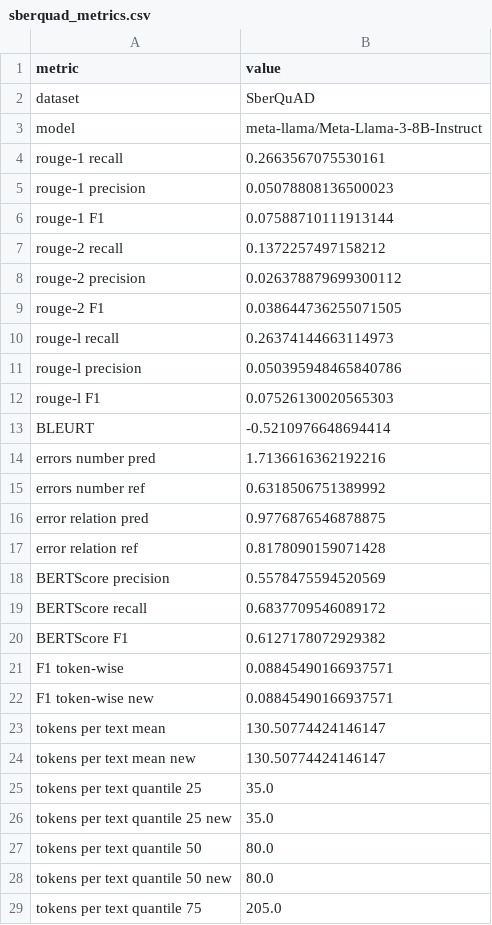
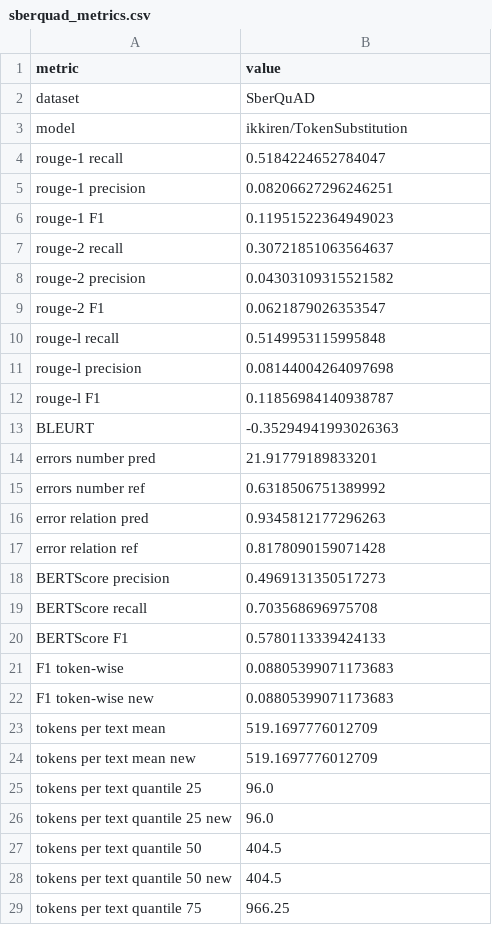
Before and after one commit to litvinenkonikita/tokenization, a CSV file: sberquad_metrics.csv, drawn as a sheet; only a part is shown; the diff covers the shown part only.

```diff
--- a/sberquad_metrics.csv
+++ b/sberquad_metrics.csv
@@ -2,28 +2,28 @@ metric;value
 dataset;SberQuAD
-model;meta-llama/Meta-Llama-3-8B-Instruct
-rouge-1 recall;0.2663567075530161
-rouge-1 precision;0.05078808136500023
-rouge-1 F1;0.07588710111913144
-rouge-2 recall;0.1372257497158212
-rouge-2 precision;0.026378879699300112
-rouge-2 F1;0.038644736255071505
-rouge-l recall;0.26374144663114973
-rouge-l precision;0.050395948465840786
-rouge-l F1;0.07526130020565303
-BLEURT;-0.5210976648694414
-errors number pred;1.7136616362192216
+model;ikkiren/TokenSubstitution
+rouge-1 recall;0.5184224652784047
+rouge-1 precision;0.08206627296246251
+rouge-1 F1;0.11951522364949023
+rouge-2 recall;0.30721851063564637
+rouge-2 precision;0.04303109315521582
+rouge-2 F1;0.0621879026353547
+rouge-l recall;0.5149953115995848
+rouge-l precision;0.08144004264097698
+rouge-l F1;0.11856984140938787
+BLEURT;-0.35294941993026363
+errors number pred;21.91779189833201
 errors number ref;0.6318506751389992
-error relation pred;0.9776876546878875
+error relation pred;0.9345812177296263
 error relation ref;0.8178090159071428
-BERTScore precision;0.5578475594520569
-BERTScore recall;0.6837709546089172
-BERTScore F1;0.6127178072929382
-F1 token-wise;0.08845490166937571
-F1 token-wise new;0.08845490166937571
-tokens per text mean;130.50774424146147
-tokens per text mean new;130.50774424146147
-tokens per text quantile 25;35.0
-tokens per text quantile 25 new;35.0
-tokens per text quantile 50;80.0
-tokens per text quantile 50 new;80.0
-tokens per text quantile 75;205.0
+BERTScore precision;0.4969131350517273
+BERTScore recall;0.703568696975708
+BERTScore F1;0.5780113339424133
+F1 token-wise;0.08805399071173683
+F1 token-wise new;0.08805399071173683
+tokens per text mean;519.1697776012709
+tokens per text mean new;519.1697776012709
+tokens per text quantile 25;96.0
+tokens per text quantile 25 new;96.0
+tokens per text quantile 50;404.5
+tokens per text quantile 50 new;404.5
+tokens per text quantile 75;966.25
```
Also changed, not shown: 14 edited cells elsewhere in this file, length_metrics.csv, logs.csv.
